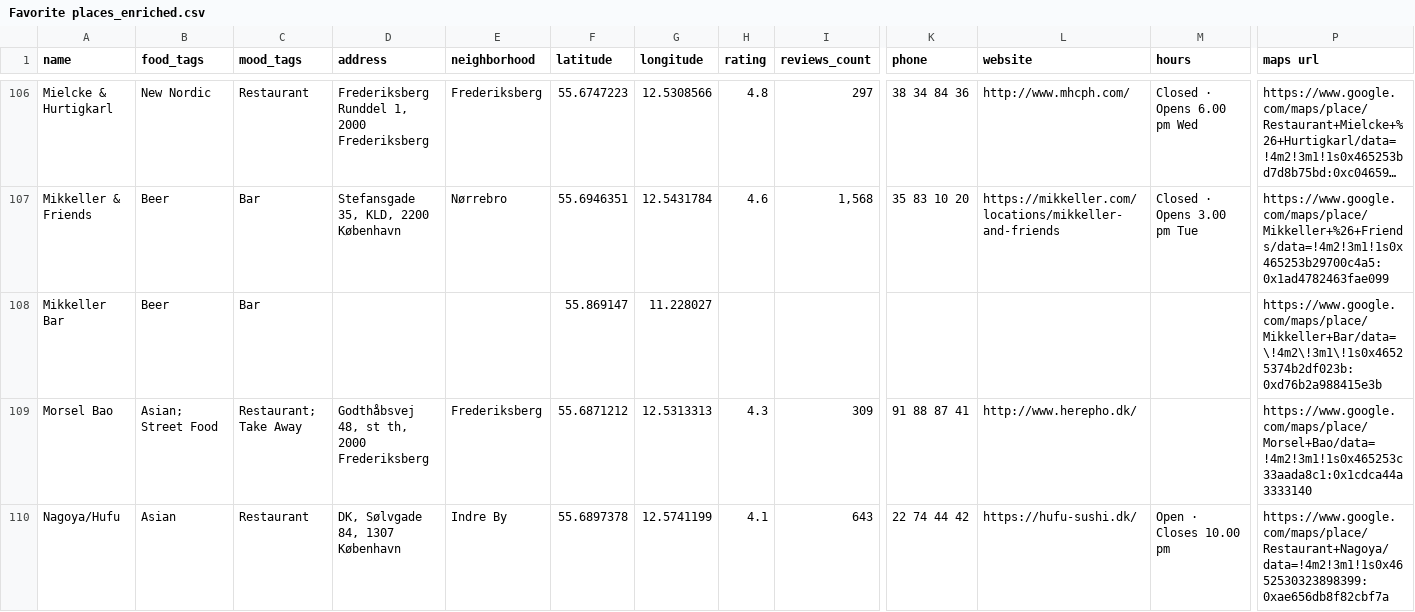
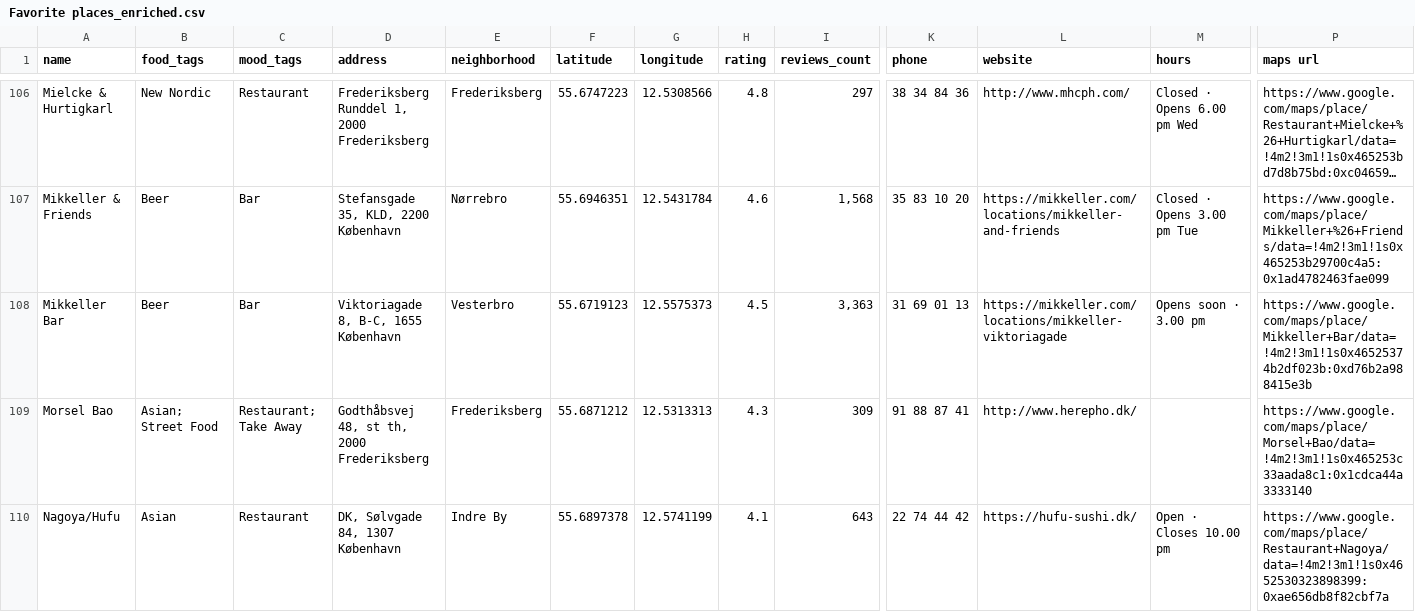
Before and after one commit to Hannazzzzz/cph-food-files-v0.1, a CSV file: Favorite places_enriched.csv, drawn as a sheet; only a part is shown, gaps mark what is left out; long unchanged cells end in …; the diff names each change by its address in the sheet, - before the commit and + after, or states it on an @@ line.

Commit message:
Restore Mikkeller Bar (Viktoriagade 8) with a working maps link

```diff
--- a/Favorite places_enriched.csv
+++ b/Favorite places_enriched.csv
-D108 (address): (empty)
+D108 (address): Viktoriagade 8, B-C, 1655 København
-E108 (neighborhood): (empty)
+E108 (neighborhood): Vesterbro
-F108 (latitude): 55.869147
+F108 (latitude): 55.6719123
-G108 (longitude): 11.228027
+G108 (longitude): 12.5575373
-H108 (rating): (empty)
+H108 (rating): 4.5
-I108 (reviews_count): (empty)
+I108 (reviews_count): 3,363
-K108 (phone): (empty)
+K108 (phone): 31 69 01 13
-L108 (website): (empty)
+L108 (website): https://mikkeller.com/locations/mikkeller-viktoriagade
-M108 (hours): (empty)
+M108 (hours): Opens soon · 3.00 pm
-P108 (maps url): https://www.google.com/maps/place/Mikkeller+Bar/data=\!4m2\!3m1\!1s0x46525374b2df023b:0xd76b2a988415e3b
+P108 (maps url): https://www.google.com/maps/place/Mikkeller+Bar/data=!4m2!3m1!1s0x46525374b2df023b:0xd76b2a988415e3b
```
